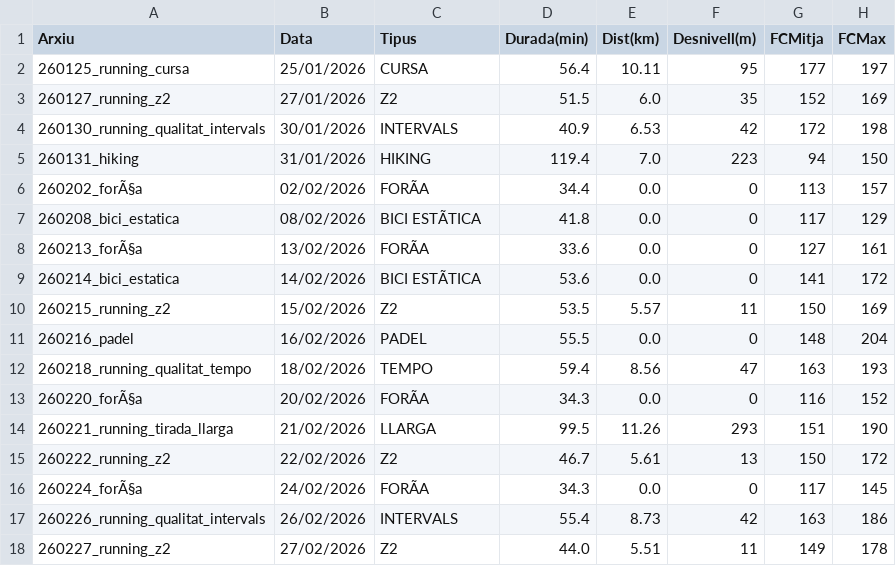
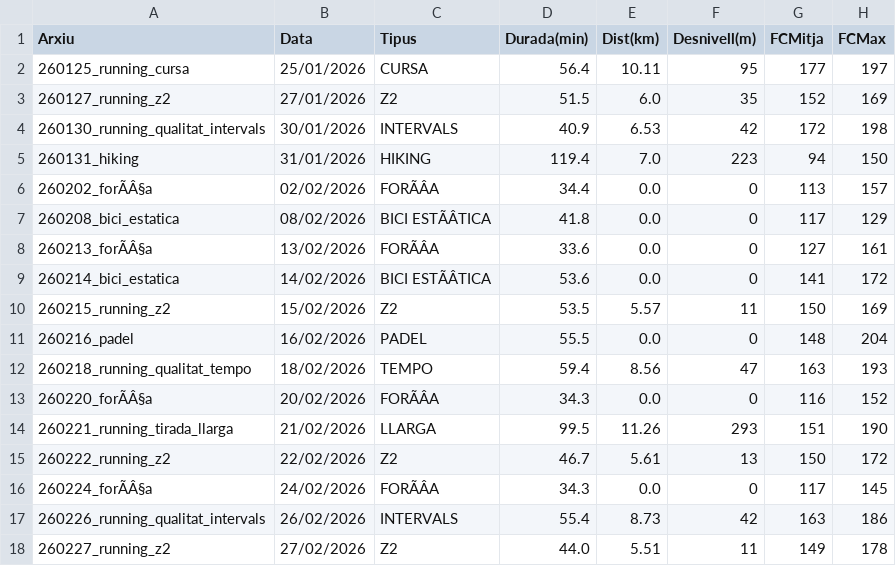
Before and after one commit to BIRPauSorrosal/suunto-coach-parser, a CSV file: docs/data/sessions.csv, drawn as a sheet; only a part is shown; the diff covers the shown part only; the diff names each change by its address in the sheet, - before the commit and + after, or states it on an @@ line.

```diff
--- a/docs/data/sessions.csv
+++ b/docs/data/sessions.csv
-A6 (Arxiu): 260202_forÃ§a
+A6 (Arxiu): 260202_forÃÂ§a
-C6 (Tipus): FORÃA
+C6 (Tipus): FORÃÂA
-C7 (Tipus): BICI ESTÃTICA
+C7 (Tipus): BICI ESTÃÂTICA
-A8 (Arxiu): 260213_forÃ§a
+A8 (Arxiu): 260213_forÃÂ§a
-C8 (Tipus): FORÃA
+C8 (Tipus): FORÃÂA
-C9 (Tipus): BICI ESTÃTICA
+C9 (Tipus): BICI ESTÃÂTICA
-A13 (Arxiu): 260220_forÃ§a
+A13 (Arxiu): 260220_forÃÂ§a
-C13 (Tipus): FORÃA
+C13 (Tipus): FORÃÂA
-A16 (Arxiu): 260224_forÃ§a
+A16 (Arxiu): 260224_forÃÂ§a
-C16 (Tipus): FORÃA
+C16 (Tipus): FORÃÂA
```
Also changed, not shown: 1 added row and 9 edited cells elsewhere in this file.
